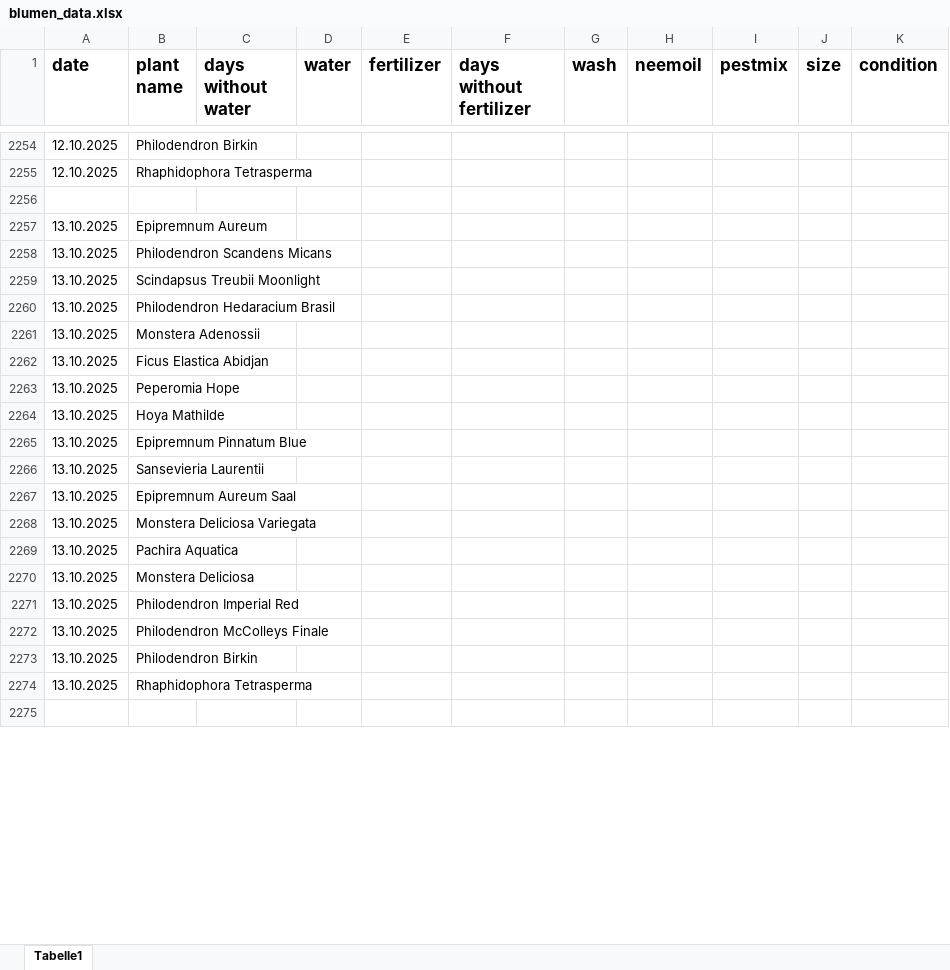
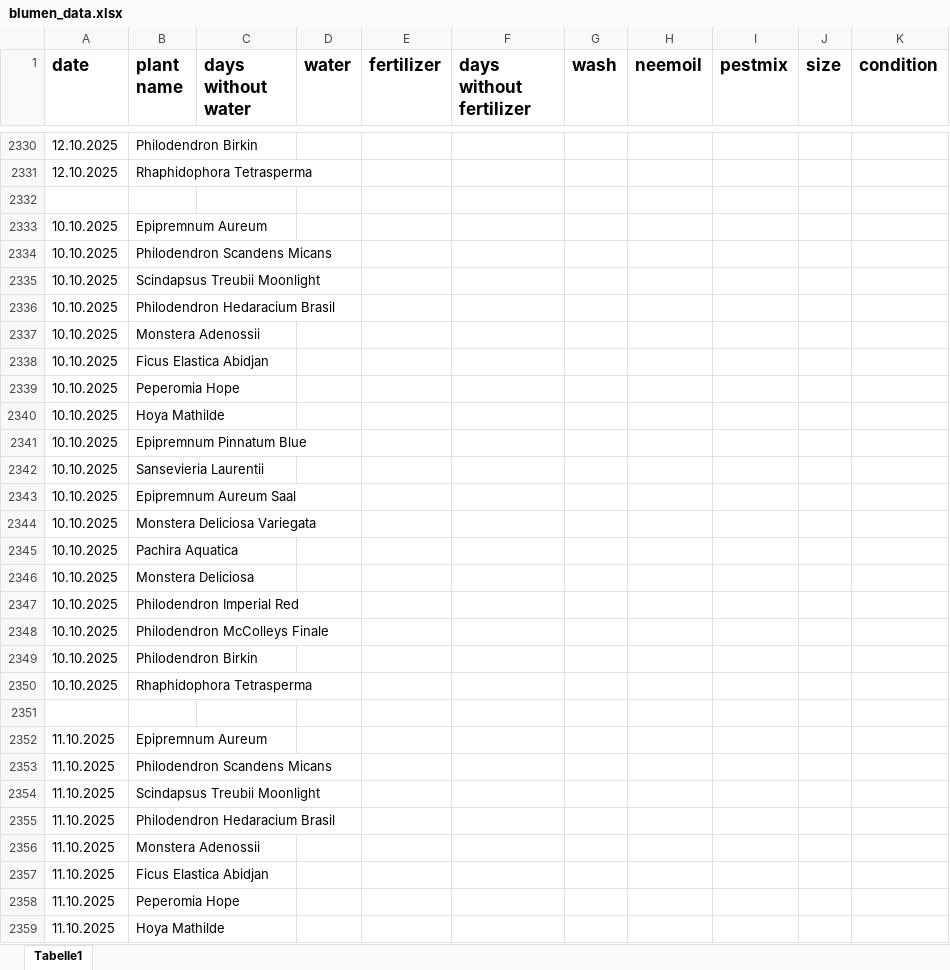
Before and after one commit to Iakithega/blumn, an Excel workbook: data/blumen_data.xlsx, sheet Tabelle1, drawn as a sheet; only a part is shown, gaps mark what is left out; values as stored, in another font and other column widths than the file's, no borders; addresses are those after the commit; the diff covers the shown part only; the diff names each change by its address in the sheet, - before the commit and + after, or states it on an @@ line.

Commit message:
nentry

```diff
--- a/data/blumen_data.xlsx (sheet Tabelle1)
+++ b/data/blumen_data.xlsx (sheet Tabelle1)
-A2333:A2350 (date): 13.10.2025
+A2333:A2350 (date): 10.10.2025
+row 2352: 11.10.2025 | Epipremnum Aureum
+row 2353: 11.10.2025 | Philodendron Scandens Micans
+row 2354: 11.10.2025 | Scindapsus Treubii Moonlight
+row 2355: 11.10.2025 | Philodendron Hedaracium Brasil
+row 2356: 11.10.2025 | Monstera Adenossii
+row 2357: 11.10.2025 | Ficus Elastica Abidjan
+row 2358: 11.10.2025 | Peperomia Hope
+row 2359: 11.10.2025 | Hoya Mathilde
```
Also changed, not shown: 223 added rows, 3 removed rows and 51 edited cells elsewhere in this sheet.
